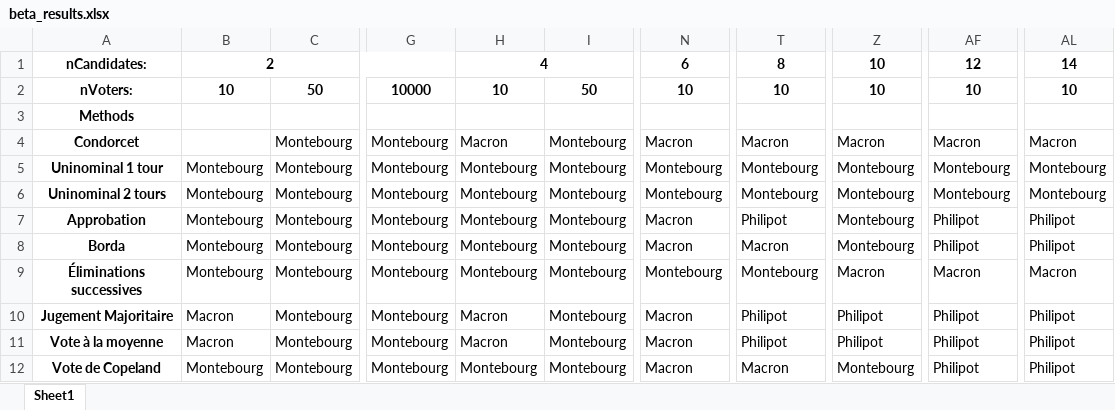
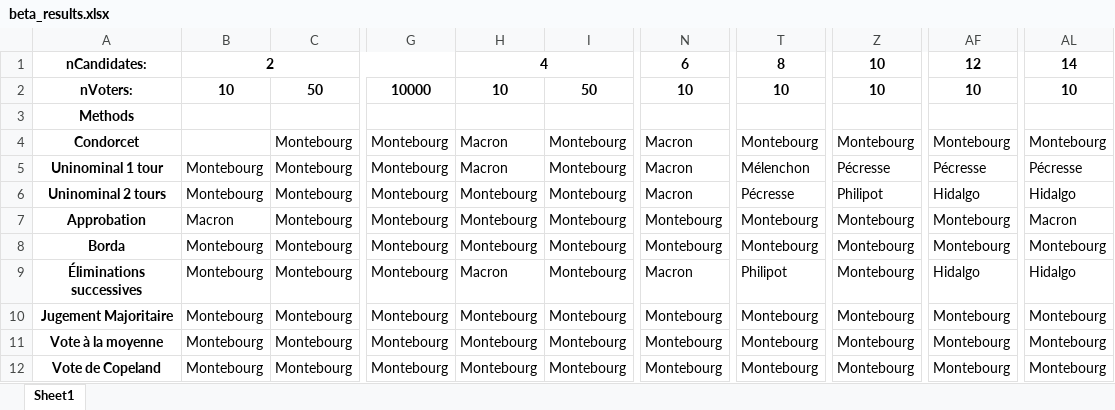
Before and after one commit to Naghan1132/Comparison-of-winners-of-elections-with-different-voting-methods, an Excel workbook: output_results/beta/beta_results.xlsx, sheet Sheet1, drawn as a sheet; only a part is shown, gaps mark what is left out; values as stored, in another font and other column widths than the file's, no borders; the diff names each change by its address in the sheet, - before the commit and + after, or states it on an @@ line.

```diff
--- a/output_results/beta/beta_results.xlsx (sheet Sheet1)
+++ b/output_results/beta/beta_results.xlsx (sheet Sheet1)
-T4: Macron
+T4: Montebourg
-Z4: Macron
+Z4: Montebourg
-AF4: Macron
+AF4: Montebourg
-AL4: Macron
+AL4: Montebourg
-H5: Montebourg
+H5: Macron
-N5:N6: Montebourg
+N5:N6: Macron
-T5: Montebourg
+T5: Mélenchon
-Z5: Montebourg
+Z5: Pécresse
-AF5: Montebourg
+AF5: Pécresse
-AL5: Montebourg
+AL5: Pécresse
-T6: Montebourg
+T6: Pécresse
-Z6: Montebourg
+Z6: Philipot
-AF6: Montebourg
+AF6: Hidalgo
-AL6: Montebourg
+AL6: Hidalgo
-B7: Montebourg
+B7: Macron
-N7:N8: Macron
+N7:N8: Montebourg
-T7: Philipot
+T7: Montebourg
-AF7:AF8: Philipot
+AF7:AF8: Montebourg
-AL7: Philipot
+AL7: Macron
-T8: Macron
+T8: Montebourg
-AL8: Philipot
+AL8: Montebourg
-H9: Montebourg
+H9: Macron
-N9: Montebourg
+N9: Macron
-T9: Montebourg
+T9: Philipot
-Z9: Macron
+Z9: Montebourg
-AF9: Macron
+AF9: Hidalgo
-AL9: Macron
+AL9: Hidalgo
-B10:B11: Macron
+B10:B11: Montebourg
-H10:H11: Macron
+H10:H11: Montebourg
-N10:N12: Macron
+N10:N12: Montebourg
-T10:T11: Philipot
+T10:T11: Montebourg
-Z10:Z11: Philipot
+Z10:Z11: Montebourg
-AF10:AF12: Philipot
+AF10:AF12: Montebourg
-AL10:AL12: Philipot
+AL10:AL12: Montebourg
-T12: Macron
+T12: Montebourg
```
Also changed, not shown: output_results/normal/normal_results.xlsx, output_results/uniform/uniform_results.xlsx, 4 other files.
